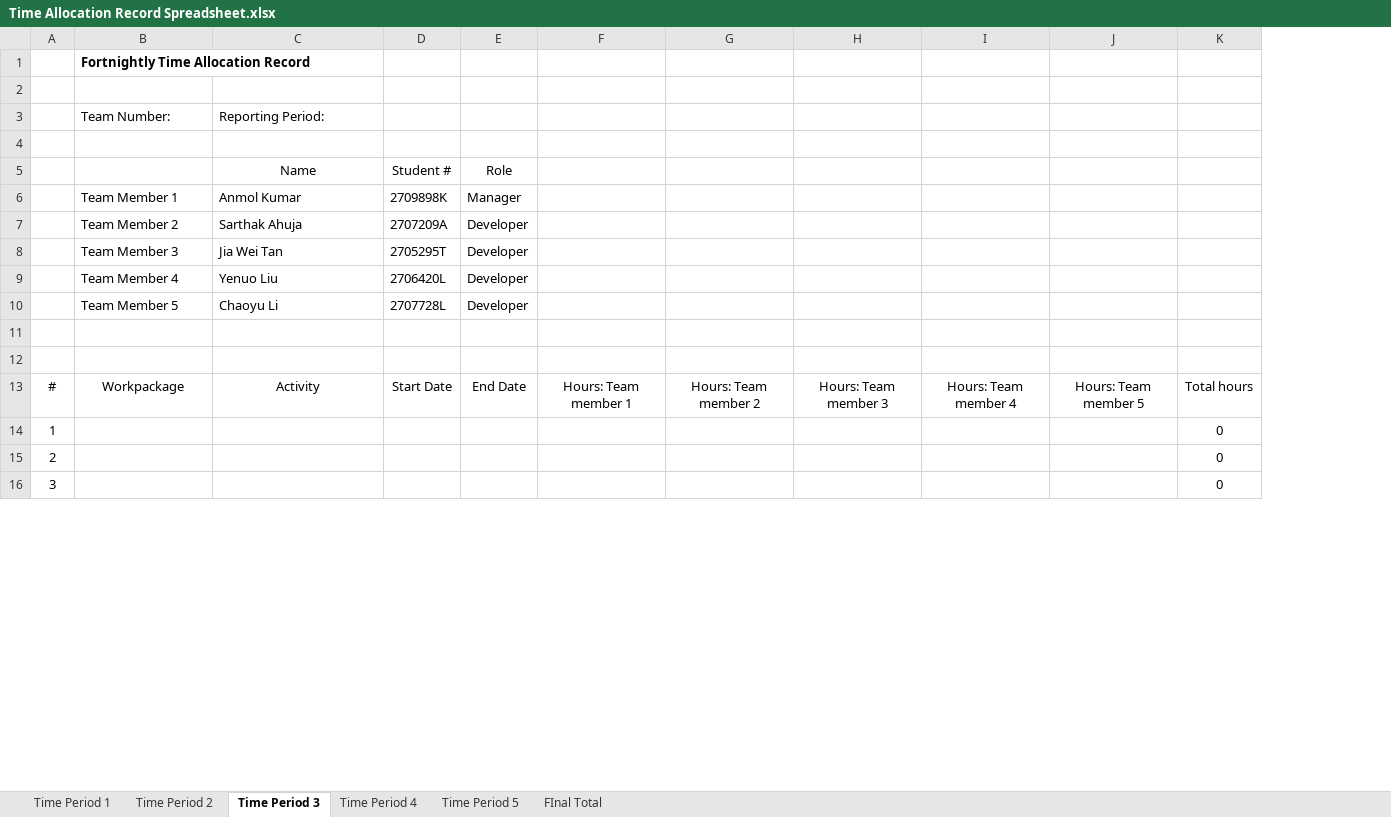
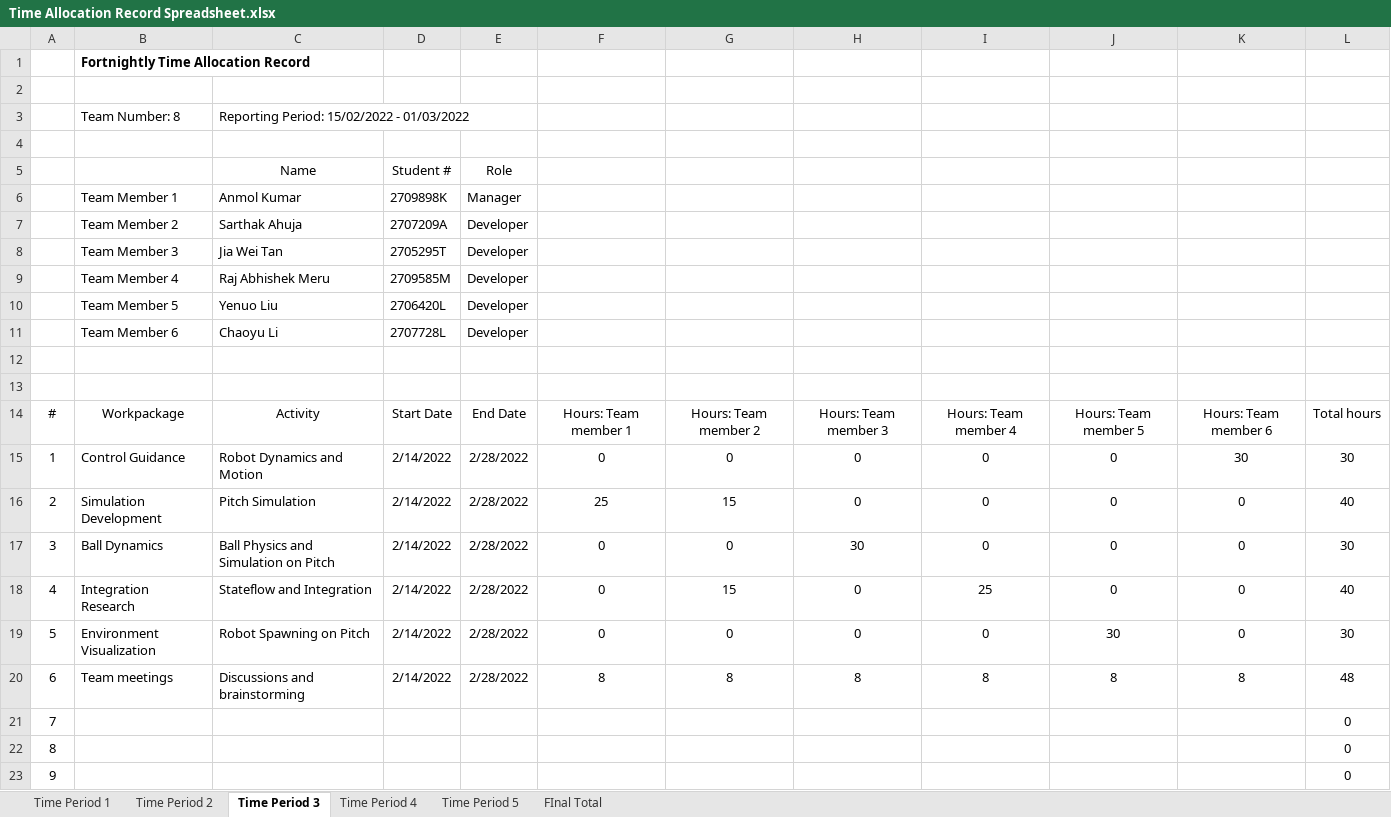
Before and after one commit to Robocup-Virtual-Agents-Football/Robocup-soccer, an Excel workbook: TAR/Time Allocation Record Spreadsheet.xlsx, sheet Time Period 3, drawn as a sheet; only a part is shown; values as stored, in another font and other column widths than the file's, no borders; removed rows and columns are numbered as before the commit, all else as after; the diff covers the shown part only; the diff names each change by its address in the sheet, - before the commit and + after, or states it on an @@ line.

Commit message:
TAR Updated

```diff
--- a/TAR/Time Allocation Record Spreadsheet.xlsx (sheet Time Period 3)
+++ b/TAR/Time Allocation Record Spreadsheet.xlsx (sheet Time Period 3)
+column K, row 14: Hours: Team member 6
-row 3:  | Team Number: | Reporting Period:
+row 3:  | Team Number: 8 | Reporting Period: 15/02/2022 - 01/03/2022
+row 9:  | Team Member 4 | Raj Abhishek Meru | 2709585M | Developer
-B10: Team Member 4
+B10: Team Member 5
-B11: Team Member 5
+B11: Team Member 6
+row 15: 1 | Control Guidance | Robot Dynamics and Motion | 2/14/2022 | 2/28/2022 | 0 | 0 | 0 | 0 | 0 | 30 | 30
+row 16: 2 | Simulation Development | Pitch Simulation | 2/14/2022 | 2/28/2022 | 25 | 15 | 0 | 0 | 0 | 0 | 40
+row 17: 3 | Ball Dynamics | Ball Physics and Simulation on Pitch | 2/14/2022 | 2/28/2022 | 0 | 0 | 30 | 0 | 0 | 0 | 30
+row 18: 4 | Integration Research | Stateflow and Integration | 2/14/2022 | 2/28/2022 | 0 | 15 | 0 | 25 | 0 | 0 | 40
+row 19: 5 | Environment Visualization | Robot Spawning on Pitch | 2/14/2022 | 2/28/2022 | 0 | 0 | 0 | 0 | 30 | 0 | 30
+row 20: 6 | Team meetings | Discussions and brainstorming | 2/14/2022 | 2/28/2022 | 8 | 8 | 8 | 8 | 8 | 8 | 48
@@ column A renumbered between rows 21 and 29 @@
```
Also changed, not shown: 1 added row and 7 removed rows elsewhere in this sheet, sheet Time Period 1, sheet Time Period 2, sheet FInal Total, formulas that keep their value.
